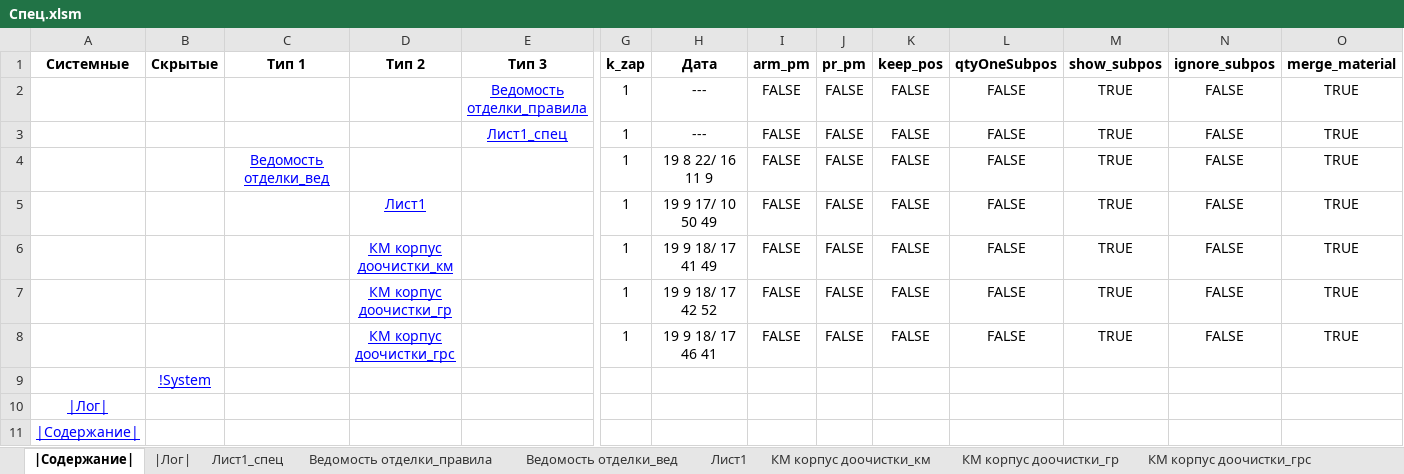
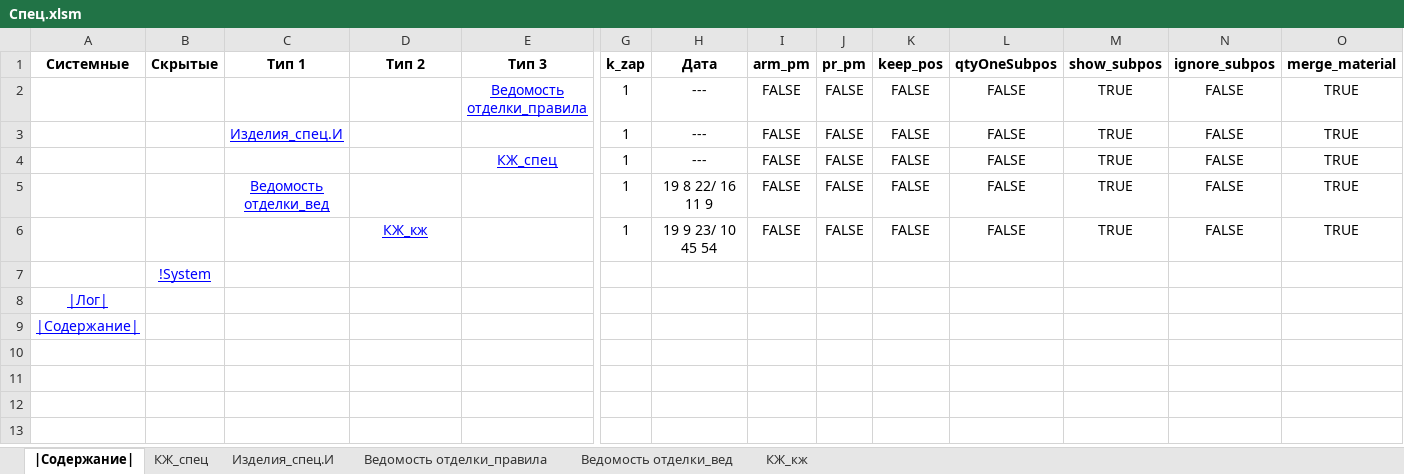
Before and after one commit to kuvbur/material-specification, an Excel workbook: Спец.xlsm, sheet |Содержание|, drawn as a sheet; only a part is shown, gaps mark what is left out; values as stored, in another font and other column widths than the file's, no borders; conditional formats not drawn; removed rows and columns are numbered as before the commit, all else as after; rows hold the shown columns only; the diff names each change by its address in the sheet, - before the commit and + after, or states it on an @@ line.

```diff
--- a/Спец.xlsm (sheet |Содержание|)
+++ b/Спец.xlsm (sheet |Содержание|)
@@ sheet tab hidden: |Лог| @@
-sheet tab: Лист1_спец
-sheet tab: Лист1
-sheet tab: КМ корпус доочистки_км
-sheet tab: КМ корпус доочистки_гр
-sheet tab: КМ корпус доочистки_грс
+sheet tab: КЖ_спец
+sheet tab: Изделия_спец.И
+sheet tab: КЖ_кж
+row 3:  |  | Изделия_спец.И |  |  | 1 | --- | FALSE | FALSE | FALSE | FALSE | TRUE | FALSE | TRUE
-E4 (Тип 3): Лист1_спец
+E4 (Тип 3): КЖ_спец
-row 5:  |  |  | Лист1 |  | 1 | 19 9 17/ 10 50 49 | FALSE | FALSE | FALSE | FALSE | TRUE | FALSE | TRUE
-row 6:  |  |  | КМ корпус доочистки_км |  | 1 | 19 9 18/ 17 41 49 | FALSE | FALSE | FALSE | FALSE | TRUE | FALSE | TRUE
-D6 (Тип 2): КМ корпус доочистки_гр
+D6 (Тип 2): КЖ_кж
-H6 (Дата): 19 9 18/ 17 42 52
+H6 (Дата): 19 9 23/ 10 45 54
-row 8:  |  |  | КМ корпус доочистки_грс |  | 1 | 19 9 18/ 17 46 41 | FALSE | FALSE | FALSE | FALSE | TRUE | FALSE | TRUE
```
Also changed, not shown: sheet Ведомость отделки_вед, sheet Ведомость отделки_правила, 3 other files.
